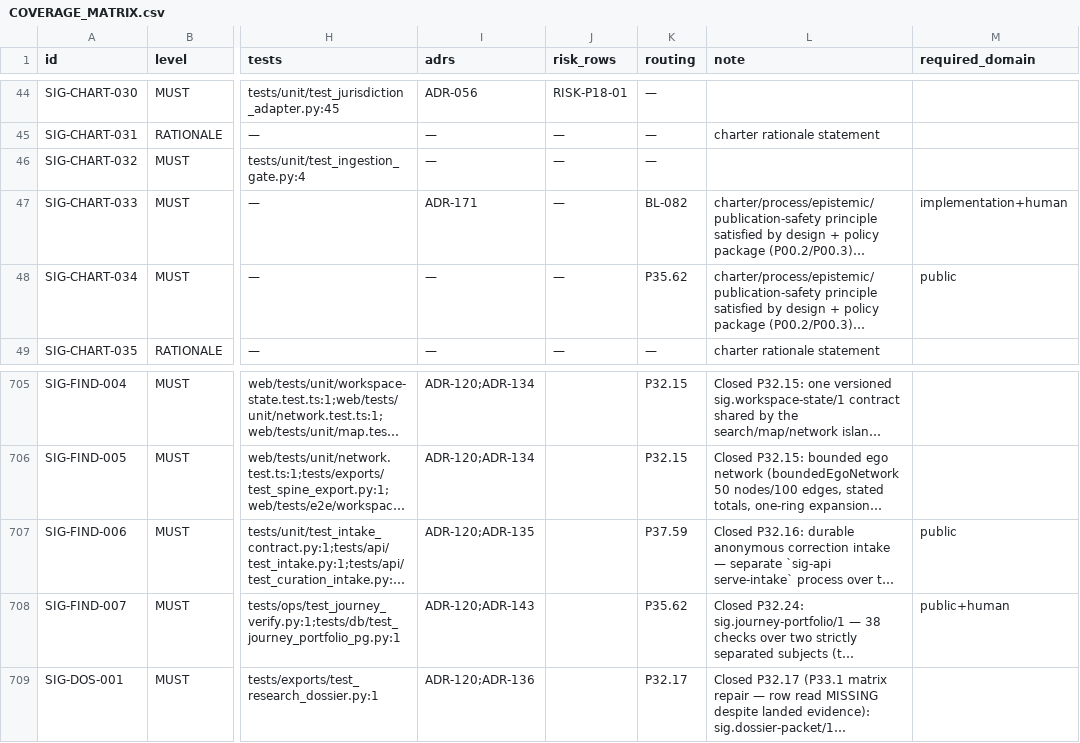
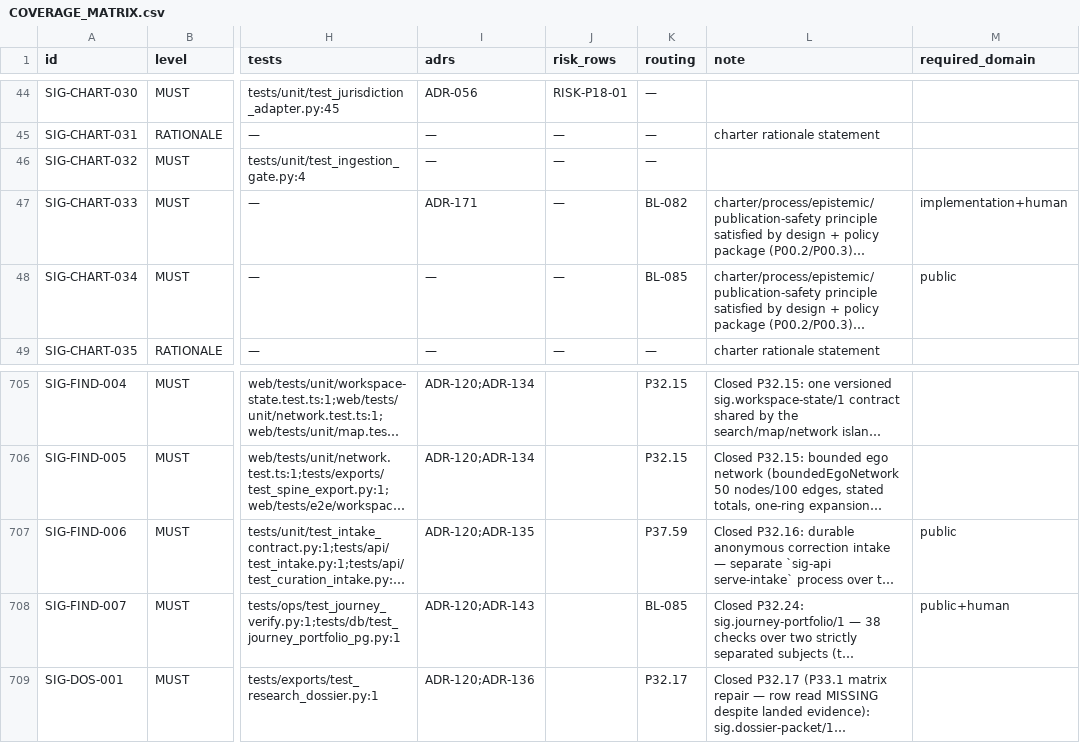
Before and after one commit to SteveVitali/Eleutheria, a CSV file: docs/build/COVERAGE_MATRIX.csv, drawn as a sheet; only a part is shown, gaps mark what is left out; long unchanged cells end in …; the diff names each change by its address in the sheet, - before the commit and + after, or states it on an @@ line.

```diff
--- a/docs/build/COVERAGE_MATRIX.csv
+++ b/docs/build/COVERAGE_MATRIX.csv
-K48 (routing): P35.62
+K48 (routing): BL-085
-K708 (routing): P35.62
+K708 (routing): BL-085
```
Also changed, not shown: 4 other files.
